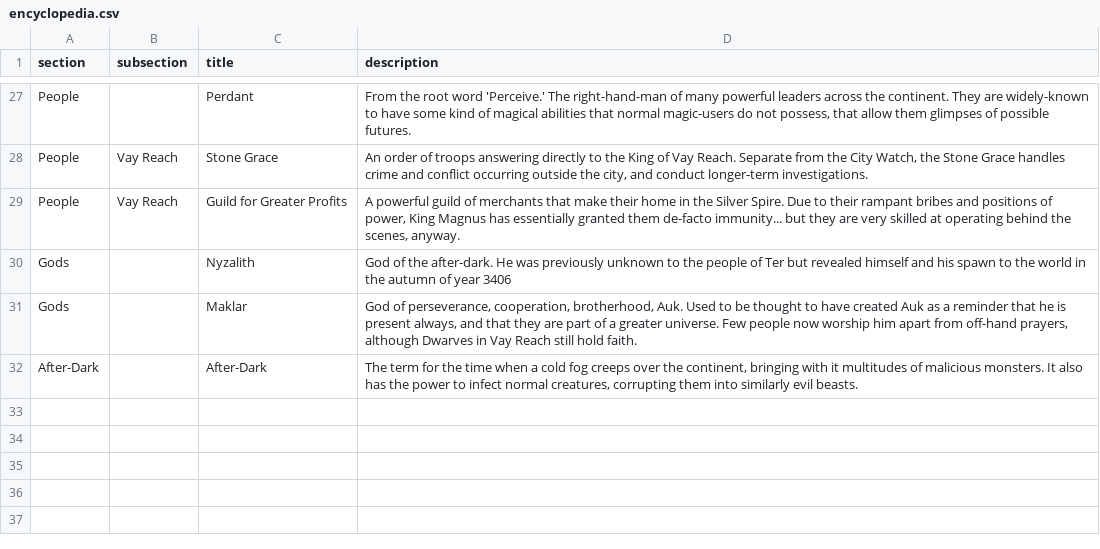
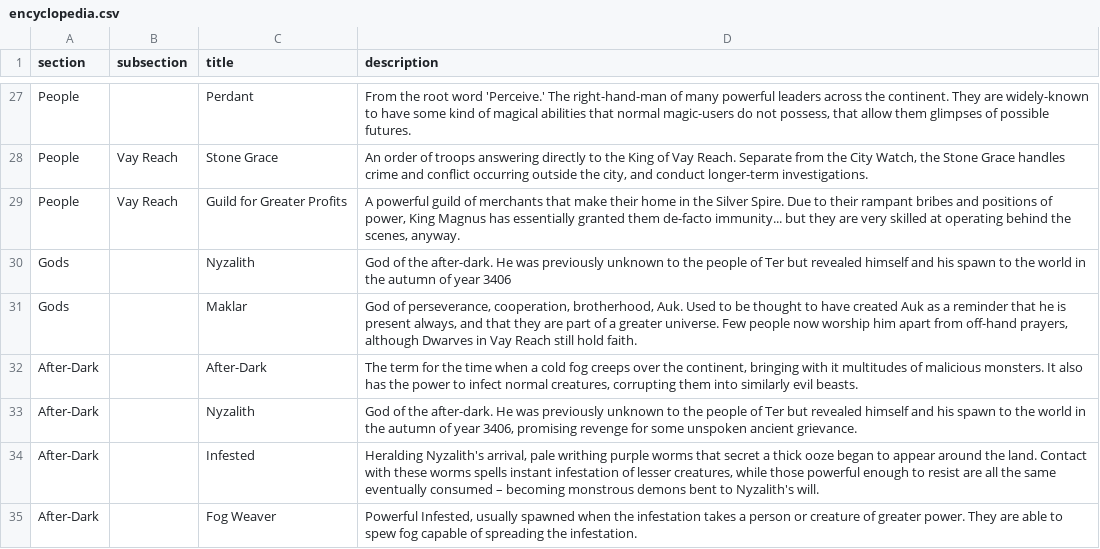
Before and after one commit to a-westermann/shops, a CSV file: encyclopedia.csv, drawn as a sheet; only a part is shown, gaps mark what is left out; the diff names each change by its address in the sheet, - before the commit and + after, or states it on an @@ line.

Commit message:
encyclopedia

```diff
--- a/encyclopedia.csv
+++ b/encyclopedia.csv
+row 33: After-Dark |  | Nyzalith | God of the after-dark. He was previously unknown to the people of Ter but revealed himself and his spawn to the world in the autumn of year 3406, promising revenge for some unspoken ancient grievance.
+row 34: After-Dark |  | Infested | Heralding Nyzalith's arrival, pale writhing purple worms that secret a thick ooze began to appear around the land. Contact with these worms spells instant infestation of lesser creatures, while those powerful enough to resist are all the same eventually consumed – becoming monstrous demons bent to Nyzalith's will.
+row 35: After-Dark |  | Fog Weaver | Powerful Infested, usually spawned when the infestation takes a person or creature of greater power. They are able to spew fog capable of spreading the infestation.
```
